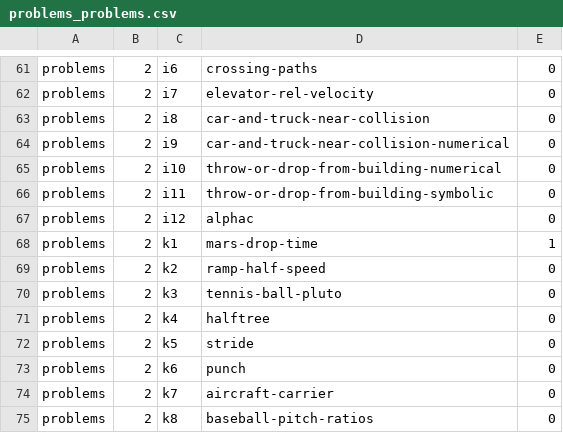
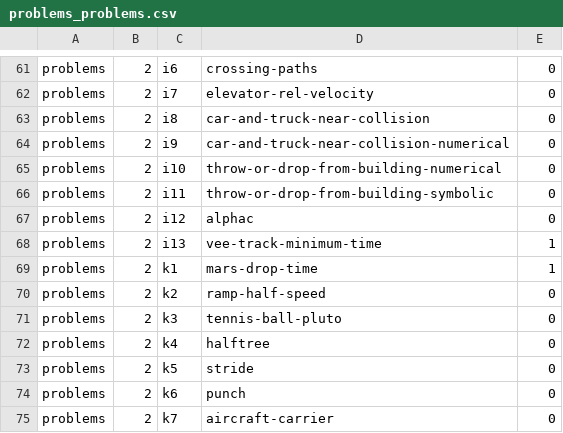
Before and after one commit to bkasel/lm, a CSV file: data/per_book/problems_problems.csv, drawn as a sheet; only a part is shown, gaps mark what is left out; the shorter side is filled out with more unchanged rows.

```diff
--- a/data/per_book/problems_problems.csv
+++ b/data/per_book/problems_problems.csv
@@ -67,2 +67,3 @@ problems,2,i11,throw-or-drop-from-building-symbolic,0
 problems,2,i12,alphac,0
+problems,2,i13,vee-track-minimum-time,1
 problems,2,k1,mars-drop-time,1
```
Also changed, not shown: data/per_book/me_problems.csv, data/problems.csv, 8 other files.
